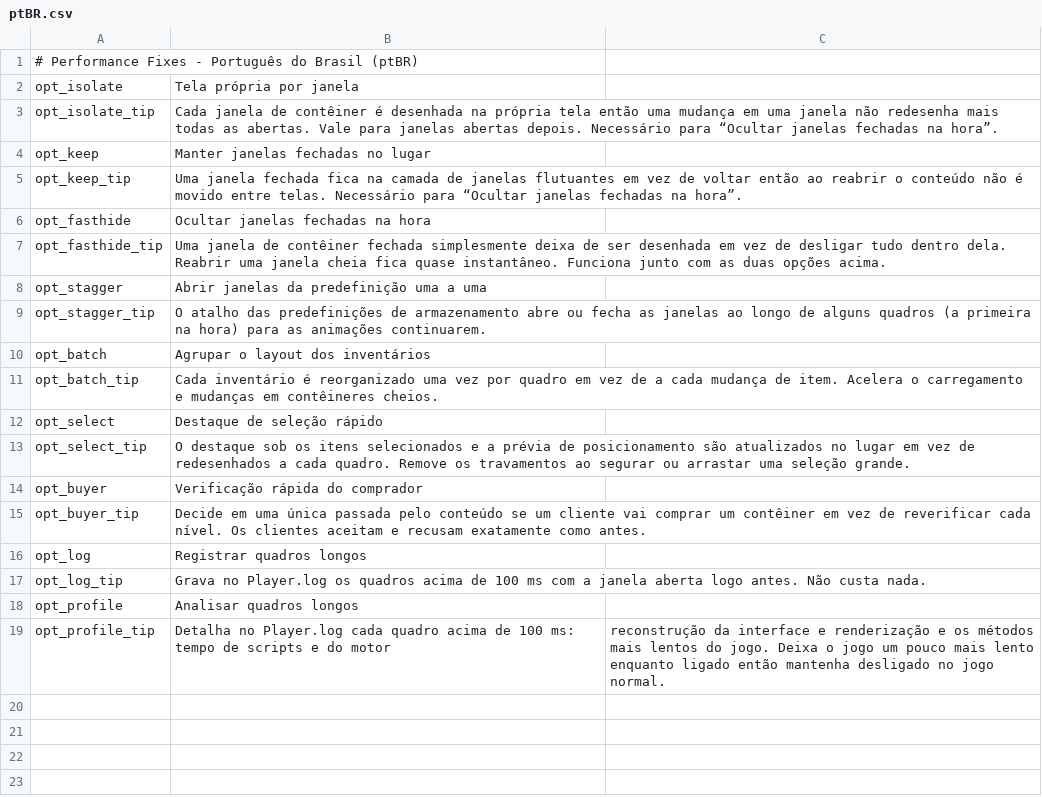
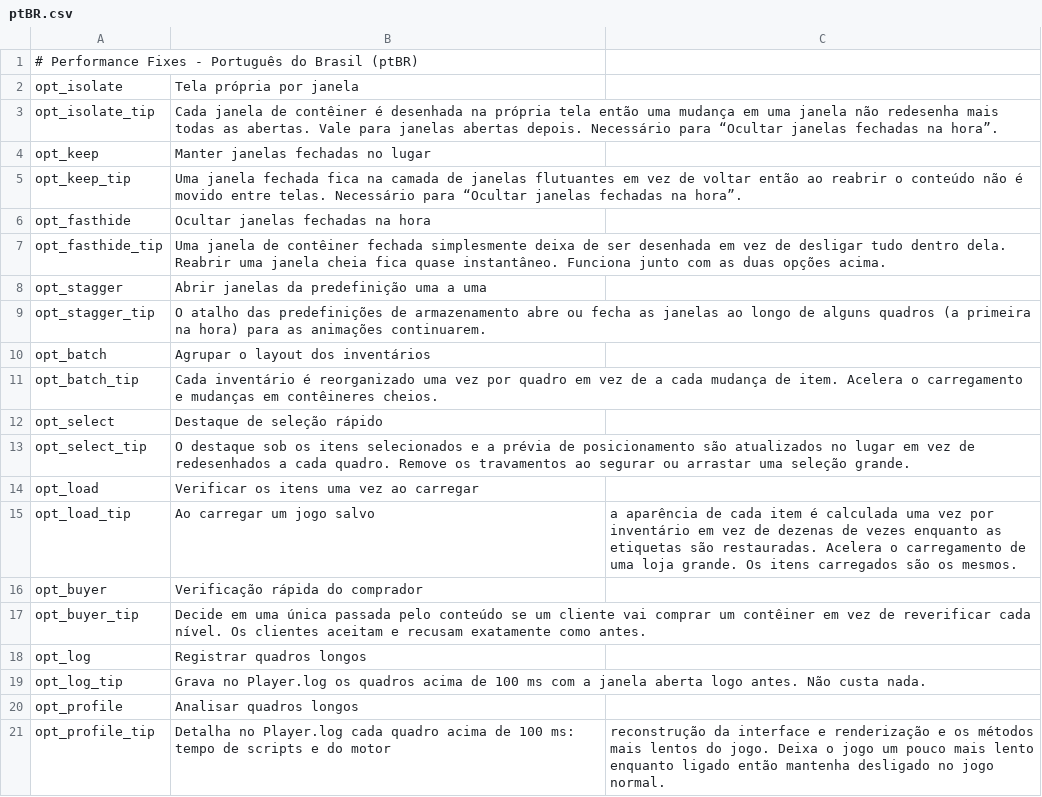
Before and after one commit to KCN-judu/ProbablyStolen-PerformanceFixes, a CSV file: Localization/ptBR.csv, drawn as a sheet; the diff names each change by its address in the sheet, - before the commit and + after, or states it on an @@ line.

```diff
--- a/Localization/ptBR.csv
+++ b/Localization/ptBR.csv
+row 14: opt_load | Verificar os itens uma vez ao carregar
+row 15: opt_load_tip | Ao carregar um jogo salvo | a aparência de cada item é calculada uma vez por inventário em vez de dezenas de vezes enquanto as etiquetas são restauradas. Acelera o carregamento de uma loja grande. Os itens carregados são os mesmos.
```
Also changed, not shown: Localization/fr.csv, Localization/it.csv, 20 other files.
